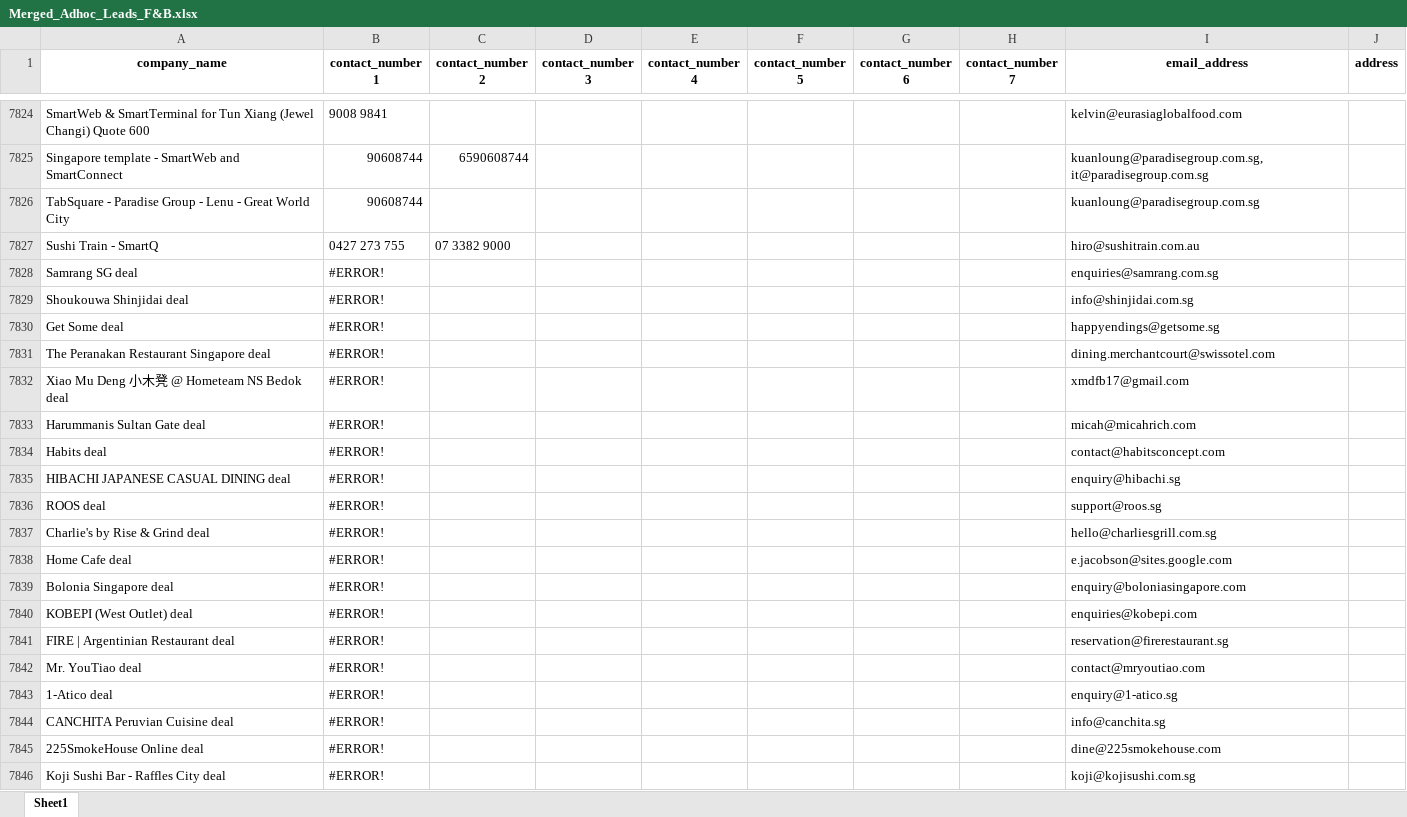
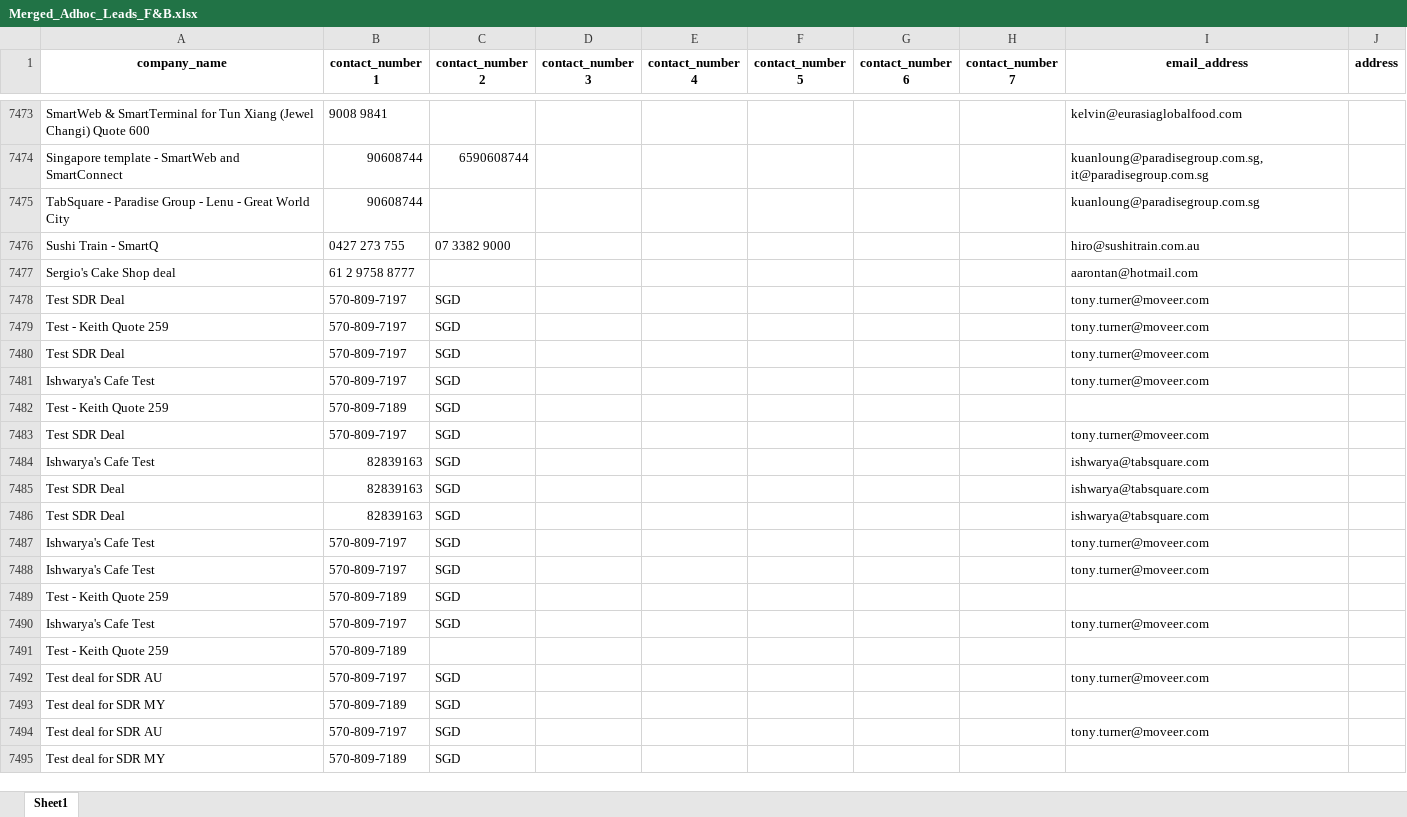
Before and after one commit to AzlieJohari57/Adhoc_Leads_Refinement_Pipeline, an Excel workbook: 10k_adhoc_leads/Merged_Raw_Data/Merge_Kalai_and_Ish/Merged_Adhoc_Leads_F&B.xlsx, sheet Sheet1, drawn as a sheet; only a part is shown, gaps mark what is left out; the shorter side is filled out with more unchanged rows; values as stored, in another font and other column widths than the file's, no borders; the diff covers the shown part only; the diff names each change by its address in the sheet, - before the commit and + after, or states it on an @@ line.

```diff
--- a/10k_adhoc_leads/Merged_Raw_Data/Merge_Kalai_and_Ish/Merged_Adhoc_Leads_F&B.xlsx (sheet Sheet1)
+++ b/10k_adhoc_leads/Merged_Raw_Data/Merge_Kalai_and_Ish/Merged_Adhoc_Leads_F&B.xlsx (sheet Sheet1)
-row 7828: Samrang SG deal | #ERROR! |  |  |  |  |  |  | enquiries@samrang.com.sg
-row 7829: Shoukouwa Shinjidai deal | #ERROR! |  |  |  |  |  |  | info@shinjidai.com.sg
-row 7830: Get Some deal | #ERROR! |  |  |  |  |  |  | happyendings@getsome.sg
-row 7831: The Peranakan Restaurant Singapore deal | #ERROR! |  |  |  |  |  |  | dining.merchantcourt@swissotel.com
-row 7832: Xiao Mu Deng 小木凳 @ Hometeam NS Bedok deal | #ERROR! |  |  |  |  |  |  | xmdfb17@gmail.com
-row 7833: Harummanis Sultan Gate deal | #ERROR! |  |  |  |  |  |  | micah@micahrich.com
-row 7834: Habits deal | #ERROR! |  |  |  |  |  |  | contact@habitsconcept.com
-row 7835: HIBACHI JAPANESE CASUAL DINING deal | #ERROR! |  |  |  |  |  |  | enquiry@hibachi.sg
-row 7836: ROOS deal | #ERROR! |  |  |  |  |  |  | support@roos.sg
-row 7837: Charlie's by Rise & Grind deal | #ERROR! |  |  |  |  |  |  | hello@charliesgrill.com.sg
-row 7838: Home Cafe deal | #ERROR! |  |  |  |  |  |  | e.jacobson@sites.google.com
-row 7839: Bolonia Singapore deal | #ERROR! |  |  |  |  |  |  | enquiry@boloniasingapore.com
-row 7840: KOBEPI (West Outlet) deal | #ERROR! |  |  |  |  |  |  | enquiries@kobepi.com
-row 7841: FIRE | Argentinian Restaurant deal | #ERROR! |  |  |  |  |  |  | reservation@firerestaurant.sg
-row 7842: Mr. YouTiao deal | #ERROR! |  |  |  |  |  |  | contact@mryoutiao.com
-row 7843: 1-Atico deal | #ERROR! |  |  |  |  |  |  | enquiry@1-atico.sg
-row 7844: CANCHITA Peruvian Cuisine deal | #ERROR! |  |  |  |  |  |  | info@canchita.sg
-row 7845: 225SmokeHouse Online deal | #ERROR! |  |  |  |  |  |  | dine@225smokehouse.com
-row 7846: Koji Sushi Bar - Raffles City deal | #ERROR! |  |  |  |  |  |  | koji@kojisushi.com.sg
```
Also changed, not shown: 384 removed rows elsewhere in this sheet, 10k_adhoc_leads/Merged_Raw_Data/Merge_Kalai_and_Ish/Merged_F&B_Prospects_from_Ishwarya's_Own.xlsx, 10k_adhoc_leads/Merged_Raw_Data/Merge_Kalai_and_Ish/Merged_Multiple_Raw_Data_Files.xlsx, 7 other files.
